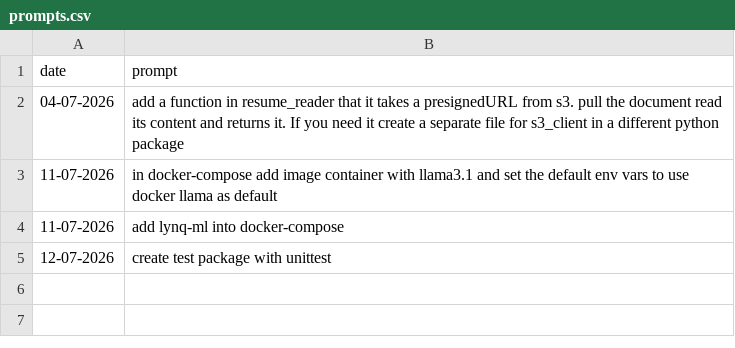
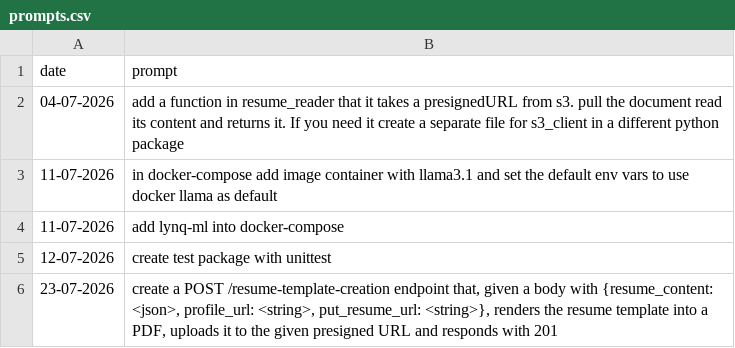
Before and after one commit to MatLock/UdeSA-lynq, a CSV file: lynq-ml/prompt-documentation/prompts.csv, drawn as a sheet; the diff names each change by its address in the sheet, - before the commit and + after, or states it on an @@ line.

Commit message:
[lynq-ml]: supporting creation of resume templates

```diff
--- a/lynq-ml/prompt-documentation/prompts.csv
+++ b/lynq-ml/prompt-documentation/prompts.csv
+row 6: 23-07-2026 | create a POST /resume-template-creation endpoint that, given a body with {resume_content: <json>, profile_url: <string>, put_resume_url: <string>}, renders the resume template into a PDF, uploads it to the given presigned URL and responds with 201
```
Also changed, not shown: 16 other files.
